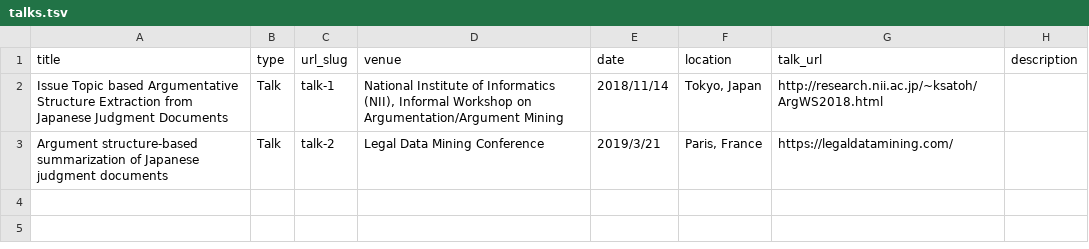
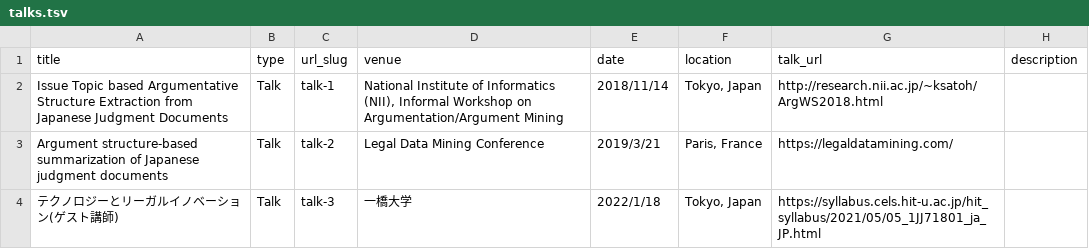
Before and after one commit to nightowl-jp/nightowl-jp.github.io, a TSV file: markdown_generator/talks.tsv, drawn as a sheet; only a part is shown; the diff covers the shown part only.

```diff
--- a/markdown_generator/talks.tsv
+++ b/markdown_generator/talks.tsv
@@ -3 +3,2 @@ Issue Topic based Argumentative Structure Extraction from Japanese Judgment Docu
 Argument structure-based summarization of Japanese judgment documents	Talk	talk-2	Legal Data Mining Conference	2019/3/21	"Paris, France"	https://legaldatamining.com/	
+テクノロジーとリーガルイノベーション(ゲスト講師)	Talk	talk-3	一橋大学	2022/1/18	"Tokyo, Japan"	https://syllabus.cels.hit-u.ac.jp/hit_syllabus/2021/05/05_1JJ71801_ja_JP.html	
```
Also changed, not shown: 1 added row elsewhere in this file, markdown_generator/publications_nr.tsv, 7 other files.
